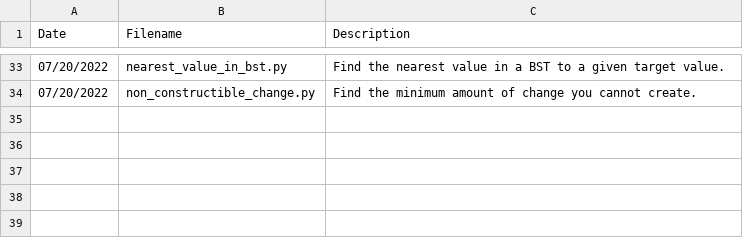
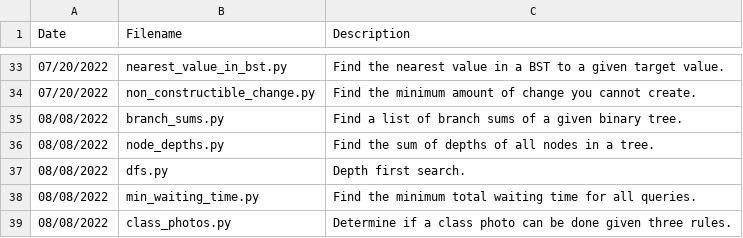
Before and after one commit to jamesczq/coding-exercise, a CSV file: filemaster.csv, drawn as a sheet; only a part is shown, gaps mark what is left out; the diff names each change by its address in the sheet, - before the commit and + after, or states it on an @@ line.

```diff
--- a/filemaster.csv
+++ b/filemaster.csv
+row 35: 08/08/2022 | branch_sums.py | Find a list of branch sums of a given binary tree.
+row 36: 08/08/2022 | node_depths.py | Find the sum of depths of all nodes in a tree.
+row 37: 08/08/2022 | dfs.py | Depth first search.
+row 38: 08/08/2022 | min_waiting_time.py | Find the minimum total waiting time for all queries.
+row 39: 08/08/2022 | class_photos.py | Determine if a class photo can be done given three rules.
```
Also changed, not shown: 6 other files.
